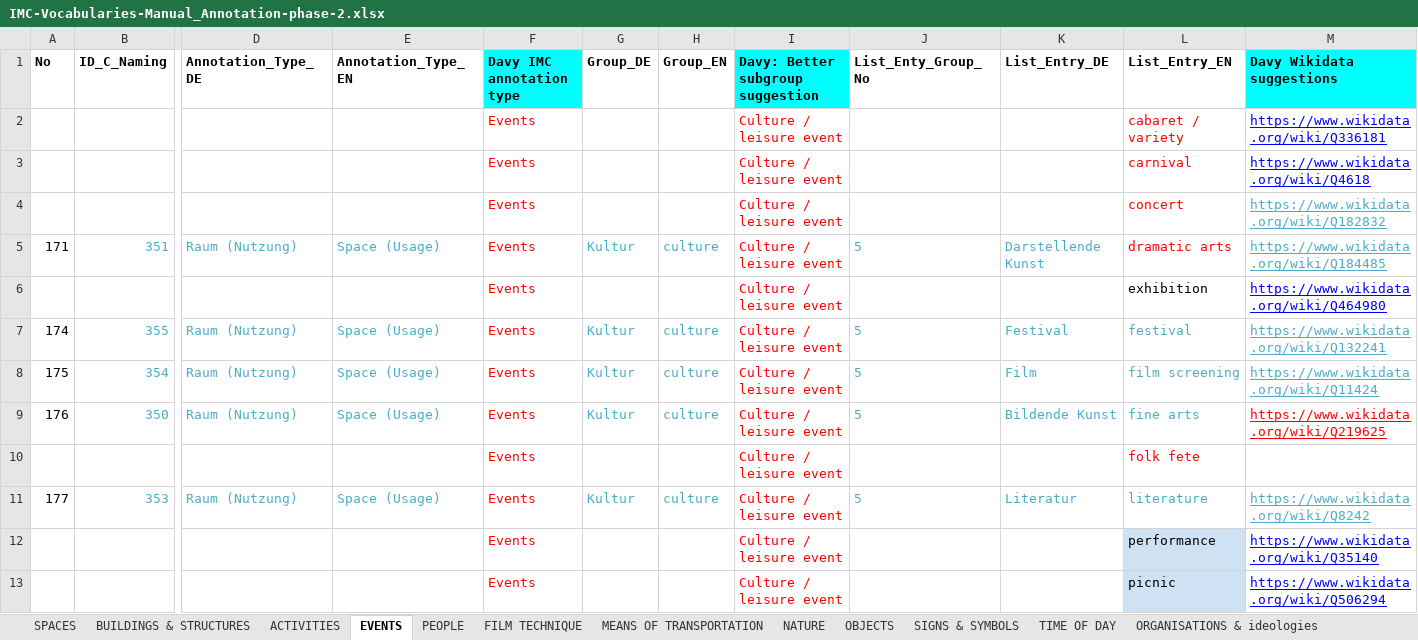
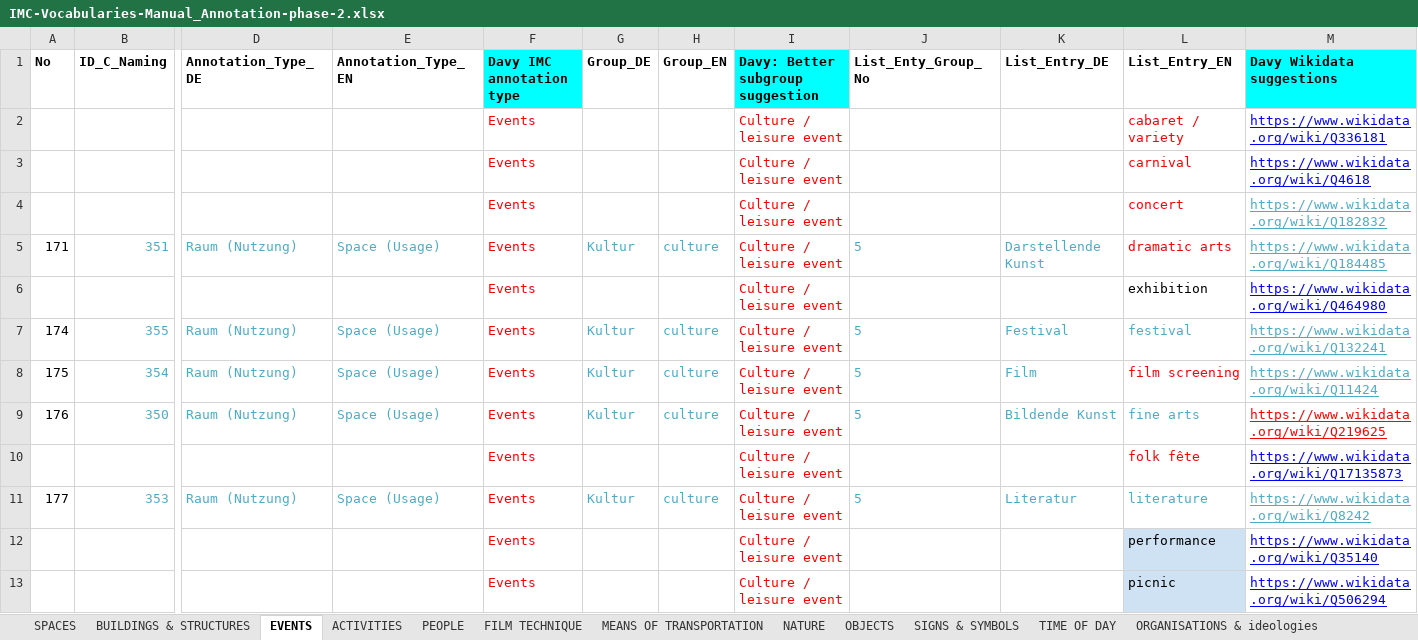
Before and after one commit to mdantonio-c/imediacities, an Excel workbook: scripts/convert-vocabulary/IMC-Vocabularies-Manual_Annotation-phase-2.xlsx, sheet EVENTS, drawn as a sheet; only a part is shown, gaps mark what is left out; values as stored, in another font and other column widths than the file's, no borders; charts and pictures not drawn; the diff covers the shown part only; the diff names each change by its address in the sheet, - before the commit and + after, or states it on an @@ line.

```diff
--- a/scripts/convert-vocabulary/IMC-Vocabularies-Manual_Annotation-phase-2.xlsx (sheet EVENTS)
+++ b/scripts/convert-vocabulary/IMC-Vocabularies-Manual_Annotation-phase-2.xlsx (sheet EVENTS)
@@ sheet tab order changed: SPACES | BUILDINGS & STRUCTURES | EVENTS | ACTIVITIES | PEOPLE | FILM TECHNIQUE | MEANS OF TRANSPORTATION | NATURE | OBJECTS | SIGNS & SYMBOLS | TIME OF DAY | ORGANISATIONS & ideologies @@
-L8 text colour: #4BACC6
+L8 text colour: #FF0000
-L10 (List_Entry_EN): folk fete
+L10 (List_Entry_EN): folk fête
-M10 (Davy Wikidata suggestions): (empty)
+M10 (Davy Wikidata suggestions): https://www.wikidata.org/wiki/Q17135873
```
Also changed, not shown: 3 edited cells and cell formats elsewhere in this sheet, sheet PEOPLE, sheet BUILDINGS & STRUCTURES, sheet ACTIVITIES, sheet ORGANISATIONS & ideologies, sheet FILM TECHNIQUE, sheet SPACES, 4 more sheets, charts or pictures, 2 other files.
